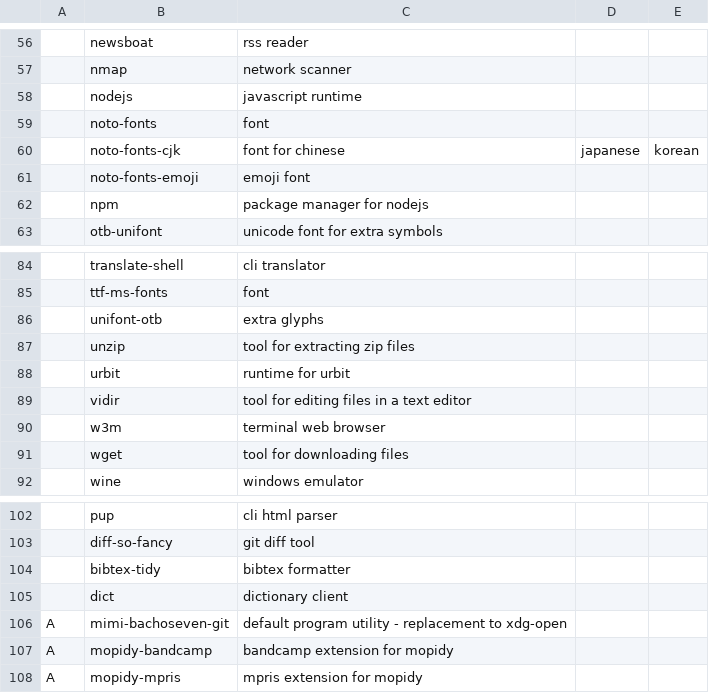
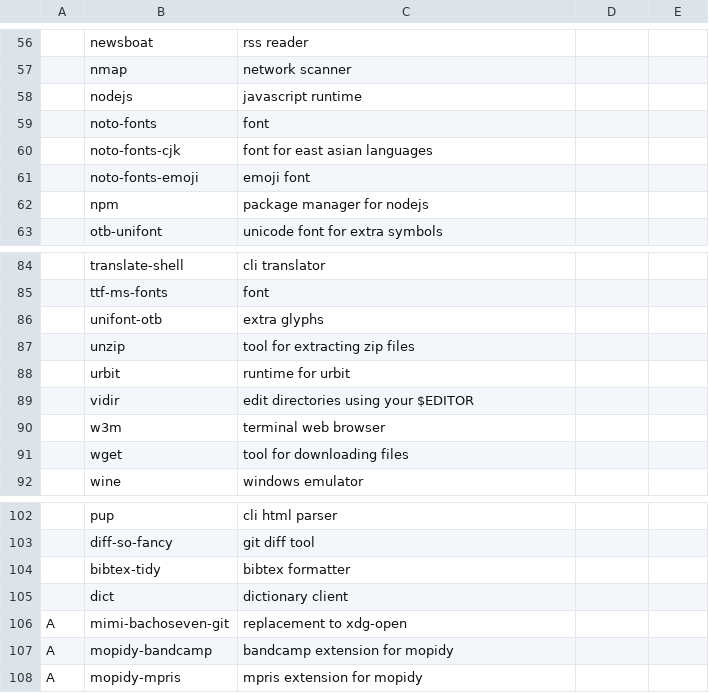
Before and after one commit to vagos/gnomi, a CSV file: programs.csv, drawn as a sheet; only a part is shown, gaps mark what is left out; the diff names each change by its address in the sheet, - before the commit and + after, or states it on an @@ line.

Commit message:
programs: fix descriptions
Signed-off-by: Evangelos Lamprou <vagos@lamprou.xyz>

```diff
--- a/programs.csv
+++ b/programs.csv
-C60: font for chinese
+C60: font for east asian languages
-D60: japanese
+D60: (empty)
-E60: korean
+E60: (empty)
-C89: tool for editing files in a text editor
+C89: edit directories using your $EDITOR
-C106: default program utility - replacement to xdg-open
+C106: replacement to xdg-open
```
